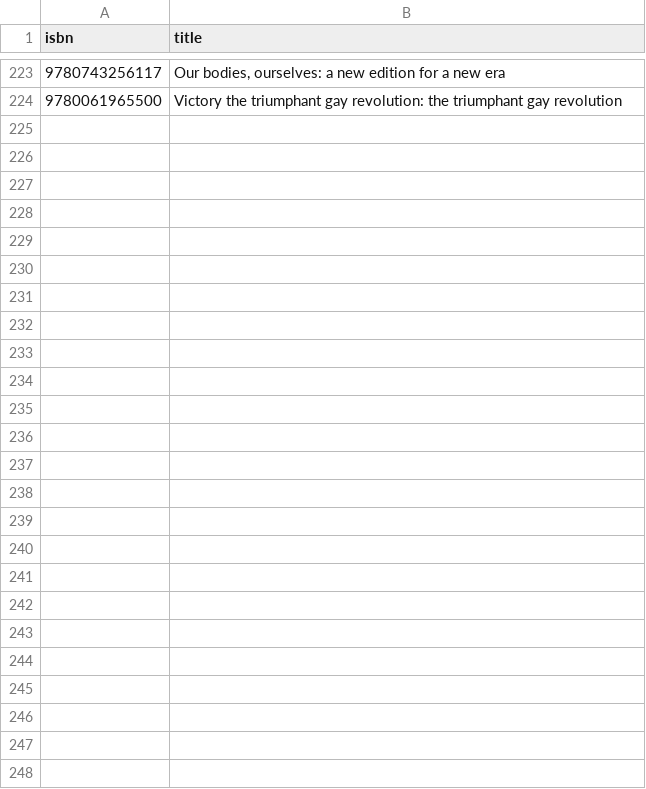
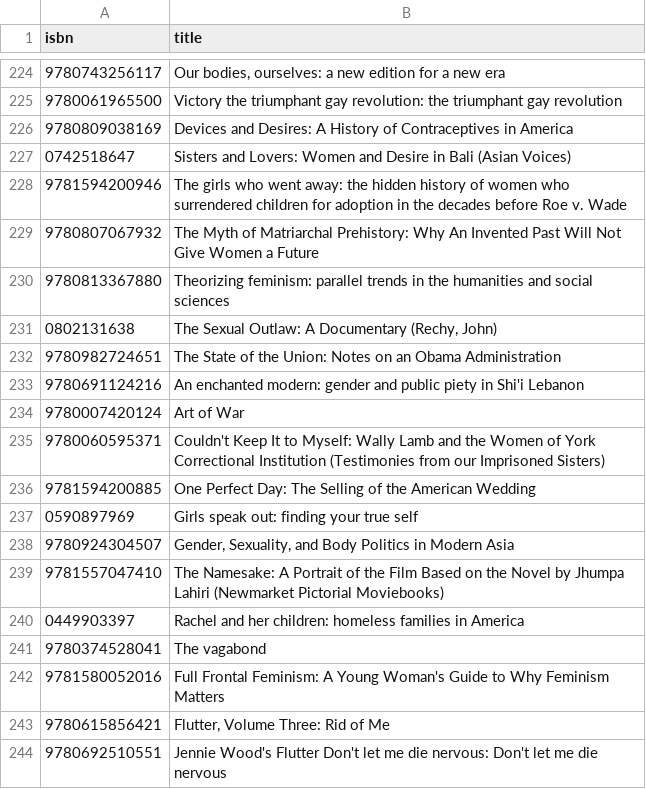
Before and after one commit to layadang/cgsa-library, a CSV file: data/isbn-titles.csv, drawn as a sheet; only a part is shown, gaps mark what is left out; the diff covers the shown part only; the diff names each change by its address in the sheet, - before the commit and + after, or states it on an @@ line.

```diff
--- a/data/isbn-titles.csv
+++ b/data/isbn-titles.csv
+row 226: 9780809038169 | Devices and Desires: A History of Contraceptives in America
+row 227: 0742518647 | Sisters and Lovers: Women and Desire in Bali (Asian Voices)
+row 228: 9781594200946 | The girls who went away: the hidden history of women who surrendered children for adoption in the decades before Roe v. Wade
+row 229: 9780807067932 | The Myth of Matriarchal Prehistory: Why An Invented Past Will Not Give Women a Future
+row 230: 9780813367880 | Theorizing feminism: parallel trends in the humanities and social sciences
+row 231: 0802131638 | The Sexual Outlaw: A Documentary (Rechy, John)
+row 232: 9780982724651 | The State of the Union: Notes on an Obama Administration
+row 233: 9780691124216 | An enchanted modern: gender and public piety in Shi'i Lebanon
+row 234: 9780007420124 | Art of War
+row 235: 9780060595371 | Couldn't Keep It to Myself: Wally Lamb and the Women of York Correctional Institution (Testimonies from our Imprisoned Sisters)
+row 236: 9781594200885 | One Perfect Day: The Selling of the American Wedding
+row 237: 0590897969 | Girls speak out: finding your true self
+row 238: 9780924304507 | Gender, Sexuality, and Body Politics in Modern Asia
+row 239: 9781557047410 | The Namesake: A Portrait of the Film Based on the Novel by Jhumpa Lahiri (Newmarket Pictorial Moviebooks)
+row 240: 0449903397 | Rachel and her children: homeless families in America
+row 241: 9780374528041 | The vagabond
+row 242: 9781580052016 | Full Frontal Feminism: A Young Woman's Guide to Why Feminism Matters
+row 243: 9780615856421 | Flutter, Volume Three: Rid of Me
+row 244: 9780692510551 | Jennie Wood's Flutter Don't let me die nervous: Don't let me die nervous
```
Also changed, not shown: 21 added rows elsewhere in this file, 2 other files.
